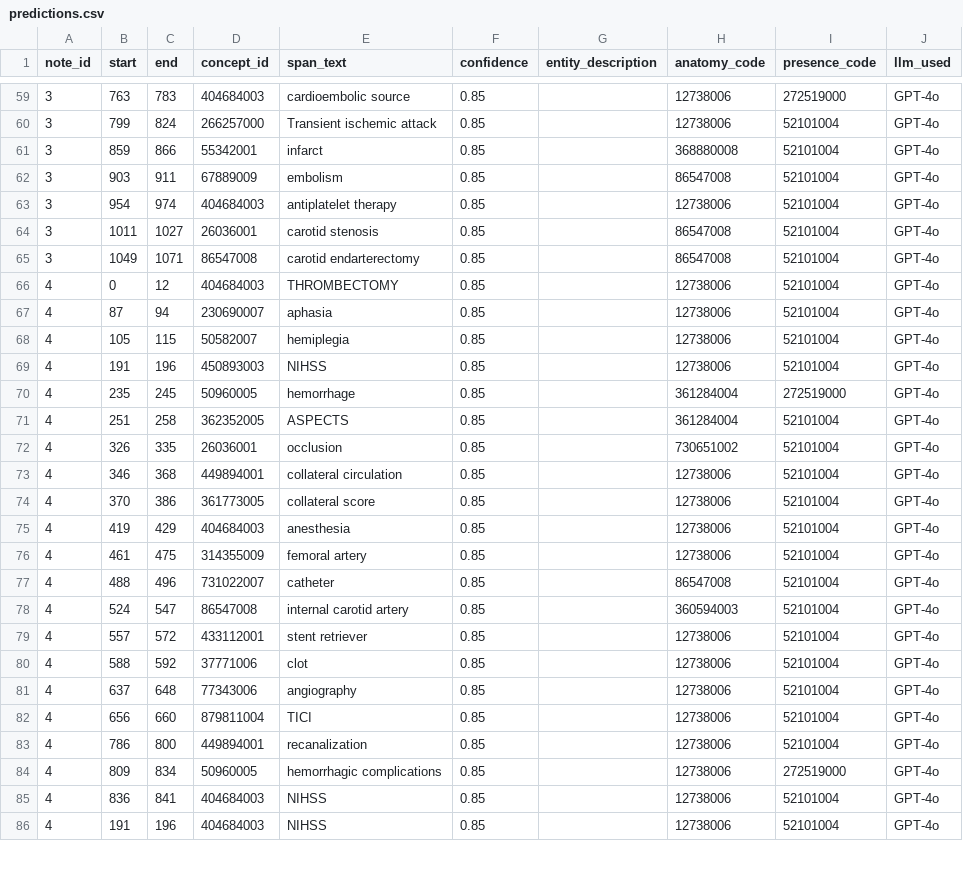
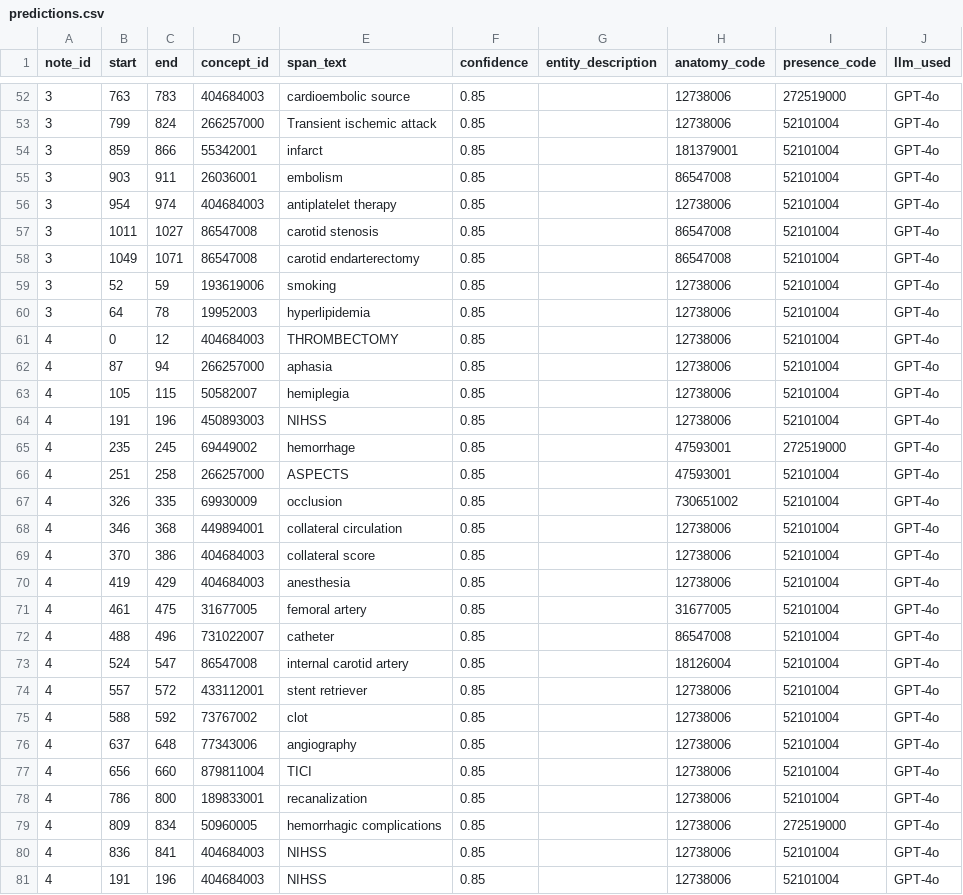
Before and after one commit to ramsestein/RAG_ontologia, a CSV file: benchmark/results/rag_gpt_test/predictions.csv, drawn as a sheet; only a part is shown, gaps mark what is left out; the diff covers the shown part only.

```diff
--- a/benchmark/results/rag_gpt_test/predictions.csv
+++ b/benchmark/results/rag_gpt_test/predictions.csv
@@ -60,25 +53,27 @@ note_id,start,end,concept_id,span_text,confidence,entity_description,anatomy_cod
 3,799,824,266257000,Transient ischemic attack,0.85,,12738006,52101004,GPT-4o
-3,859,866,55342001,infarct,0.85,,368880008,52101004,GPT-4o
-3,903,911,67889009,embolism,0.85,,86547008,52101004,GPT-4o
+3,859,866,55342001,infarct,0.85,,181379001,52101004,GPT-4o
+3,903,911,26036001,embolism,0.85,,86547008,52101004,GPT-4o
 3,954,974,404684003,antiplatelet therapy,0.85,,12738006,52101004,GPT-4o
-3,1011,1027,26036001,carotid stenosis,0.85,,86547008,52101004,GPT-4o
+3,1011,1027,86547008,carotid stenosis,0.85,,86547008,52101004,GPT-4o
 3,1049,1071,86547008,carotid endarterectomy,0.85,,86547008,52101004,GPT-4o
+3,52,59,193619006,smoking,0.85,,12738006,52101004,GPT-4o
+3,64,78,19952003,hyperlipidemia,0.85,,12738006,52101004,GPT-4o
 4,0,12,404684003,THROMBECTOMY,0.85,,12738006,52101004,GPT-4o
-4,87,94,230690007,aphasia,0.85,,12738006,52101004,GPT-4o
+4,87,94,266257000,aphasia,0.85,,12738006,52101004,GPT-4o
 4,105,115,50582007,hemiplegia,0.85,,12738006,52101004,GPT-4o
 4,191,196,450893003,NIHSS,0.85,,12738006,52101004,GPT-4o
-4,235,245,50960005,hemorrhage,0.85,,361284004,272519000,GPT-4o
-4,251,258,362352005,ASPECTS,0.85,,361284004,52101004,GPT-4o
-4,326,335,26036001,occlusion,0.85,,730651002,52101004,GPT-4o
+4,235,245,69449002,hemorrhage,0.85,,47593001,272519000,GPT-4o
+4,251,258,266257000,ASPECTS,0.85,,47593001,52101004,GPT-4o
+4,326,335,69930009,occlusion,0.85,,730651002,52101004,GPT-4o
 4,346,368,449894001,collateral circulation,0.85,,12738006,52101004,GPT-4o
-4,370,386,361773005,collateral score,0.85,,12738006,52101004,GPT-4o
+4,370,386,404684003,collateral score,0.85,,12738006,52101004,GPT-4o
 4,419,429,404684003,anesthesia,0.85,,12738006,52101004,GPT-4o
-4,461,475,314355009,femoral artery,0.85,,12738006,52101004,GPT-4o
+4,461,475,31677005,femoral artery,0.85,,31677005,52101004,GPT-4o
 4,488,496,731022007,catheter,0.85,,86547008,52101004,GPT-4o
-4,524,547,86547008,internal carotid artery,0.85,,360594003,52101004,GPT-4o
+4,524,547,86547008,internal carotid artery,0.85,,18126004,52101004,GPT-4o
 4,557,572,433112001,stent retriever,0.85,,12738006,52101004,GPT-4o
-4,588,592,37771006,clot,0.85,,12738006,52101004,GPT-4o
+4,588,592,73767002,clot,0.85,,12738006,52101004,GPT-4o
 4,637,648,77343006,angiography,0.85,,12738006,52101004,GPT-4o
 4,656,660,879811004,TICI,0.85,,12738006,52101004,GPT-4o
-4,786,800,449894001,recanalization,0.85,,12738006,52101004,GPT-4o
+4,786,800,189833001,recanalization,0.85,,12738006,52101004,GPT-4o
 4,809,834,50960005,hemorrhagic complications,0.85,,12738006,272519000,GPT-4o
```
Also changed, not shown: 8 removed rows and 45 edited cells elsewhere in this file, 3 other files.
